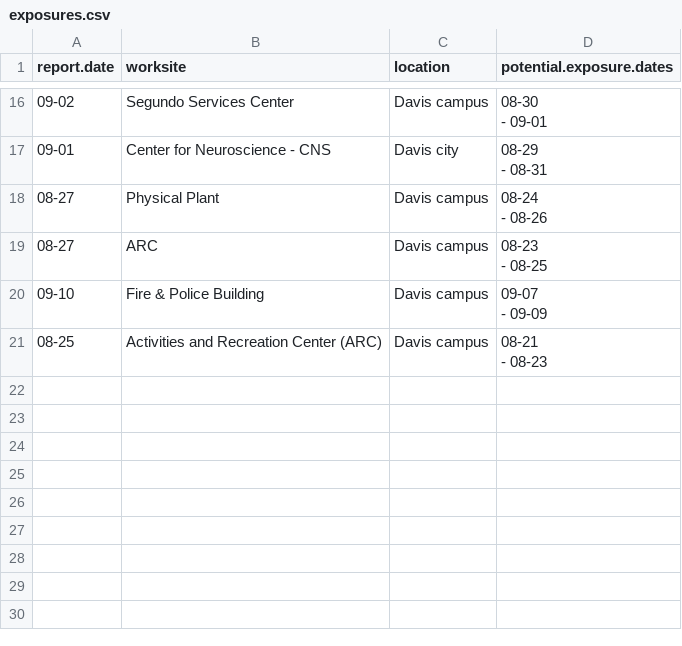
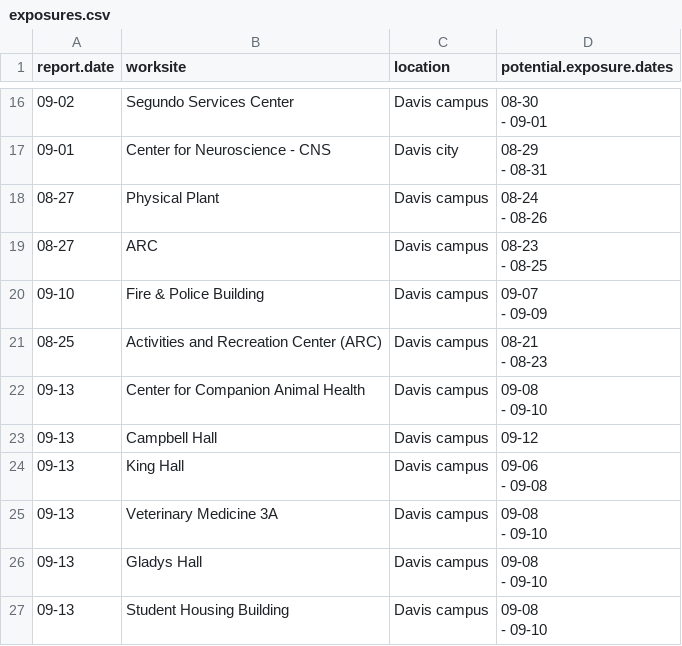
Before and after one commit to datalab-dev/covid_worksite_exposure, a CSV file: data/exposures.csv, drawn as a sheet; only a part is shown, gaps mark what is left out; ↵ is a line break in a cell; the diff names each change by its address in the sheet, - before the commit and + after, or states it on an @@ line.

Commit message:
fix dates in map; update to today's exposure data

```diff
--- a/data/exposures.csv
+++ b/data/exposures.csv
+row 22: 09-13 | Center for Companion Animal Health | Davis campus | 09-08 ↵ - 09-10
+row 23: 09-13 | Campbell Hall | Davis campus | 09-12
+row 24: 09-13 | King Hall | Davis campus | 09-06 ↵ - 09-08
+row 25: 09-13 | Veterinary Medicine 3A | Davis campus | 09-08 ↵ - 09-10
+row 26: 09-13 | Gladys Hall | Davis campus | 09-08 ↵ - 09-10
+row 27: 09-13 | Student Housing Building | Davis campus | 09-08 ↵ - 09-10
```
Also changed, not shown: 4 other files.
